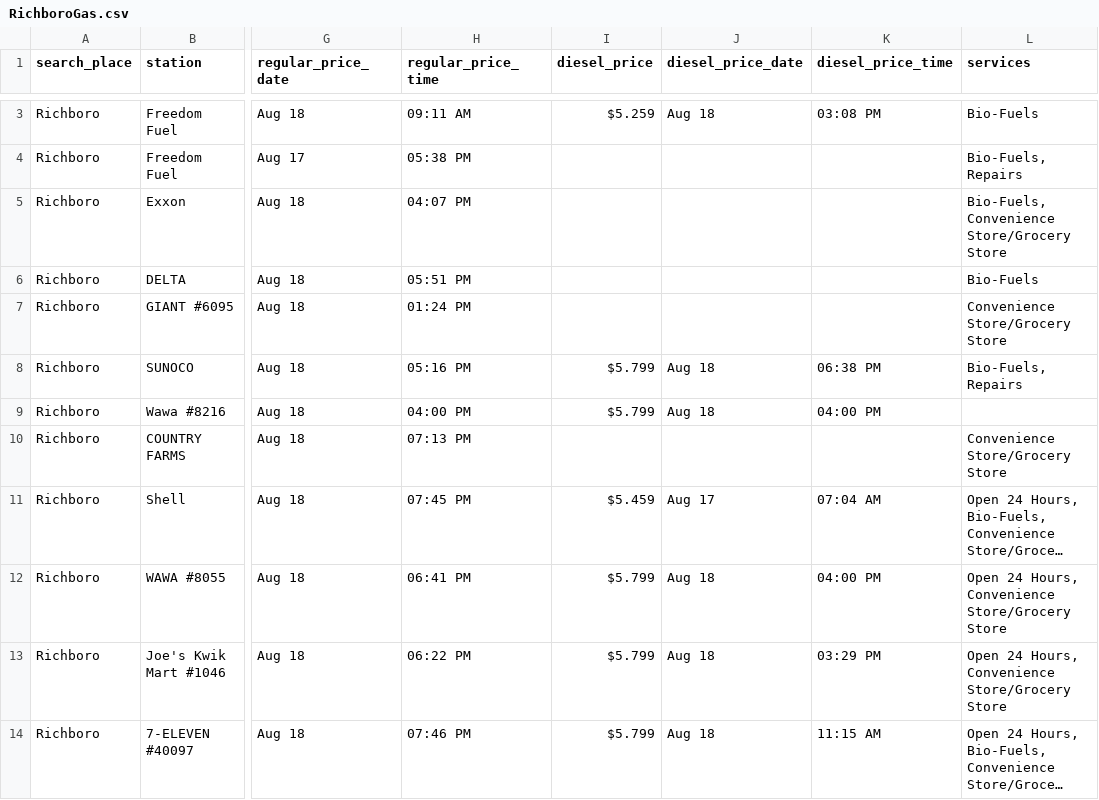
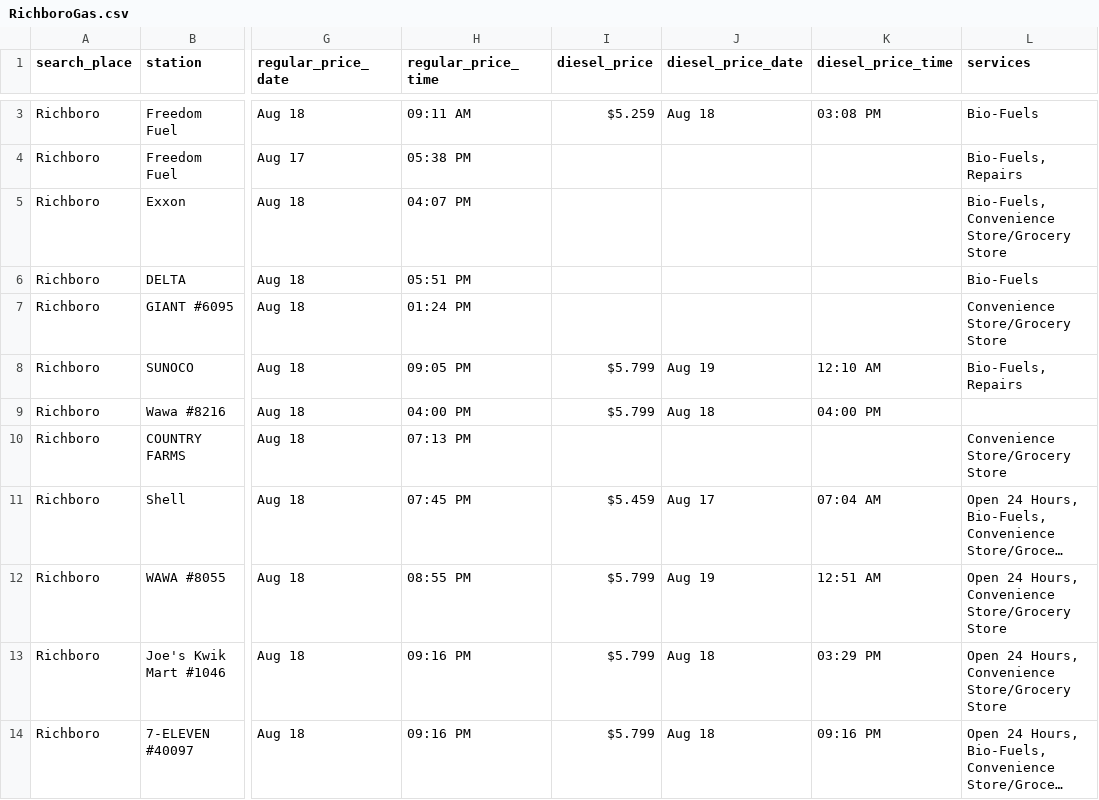
Before and after one commit to CUlleryUSATRepos/BucksGasRepo, a CSV file: BucksGasPrices/RichboroGas.csv, drawn as a sheet; only a part is shown, gaps mark what is left out; long unchanged cells end in …; the diff covers the shown part only; the diff names each change by its address in the sheet, - before the commit and + after, or states it on an @@ line.

Commit message:
Auto update gas prices 2026-08-19 02:01:01

```diff
--- a/BucksGasPrices/RichboroGas.csv
+++ b/BucksGasPrices/RichboroGas.csv
-H8 (regular_price_time): 05:16 PM
+H8 (regular_price_time): 09:05 PM
-J8 (diesel_price_date): Aug 18
+J8 (diesel_price_date): Aug 19
-K8 (diesel_price_time): 06:38 PM
+K8 (diesel_price_time): 12:10 AM
-H12 (regular_price_time): 06:41 PM
+H12 (regular_price_time): 08:55 PM
-J12 (diesel_price_date): Aug 18
+J12 (diesel_price_date): Aug 19
-K12 (diesel_price_time): 04:00 PM
+K12 (diesel_price_time): 12:51 AM
-H13 (regular_price_time): 06:22 PM
+H13 (regular_price_time): 09:16 PM
-H14 (regular_price_time): 07:46 PM
+H14 (regular_price_time): 09:16 PM
-K14 (diesel_price_time): 11:15 AM
+K14 (diesel_price_time): 09:16 PM
```
Also changed, not shown: 2 removed rows and 12 edited cells elsewhere in this file, BucksGasPrices/ChalfontGas.csv, BucksGasPrices/IvylandGas.csv, 43 other files.
